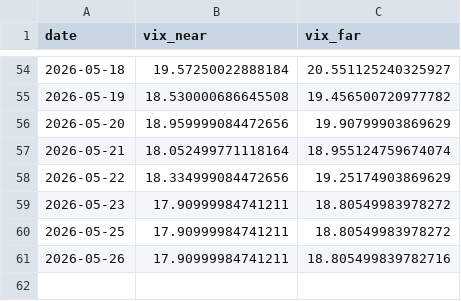
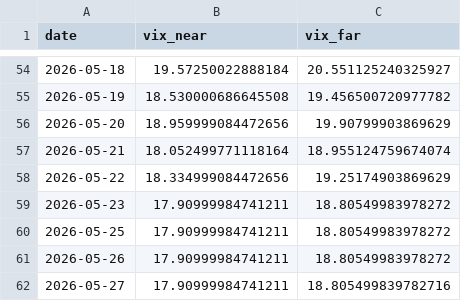
Before and after one commit to pravindev666/David-V666, a CSV file: data/vix_term_daily.csv, drawn as a sheet; only a part is shown, gaps mark what is left out.

Commit message:
Auto-sync: Market data 2026-05-27 07:50

```diff
--- a/data/vix_term_daily.csv
+++ b/data/vix_term_daily.csv
@@ -60,2 +60,3 @@ date,vix_near,vix_far
 2026-05-25,17.90999984741211,18.80549983978272
-2026-05-26,17.90999984741211,18.805499839782716
+2026-05-26,17.90999984741211,18.80549983978272
+2026-05-27,17.90999984741211,18.805499839782716
```
Also changed, not shown: data/fii_dii_daily.csv, data/pcr_daily.csv, 1 other file.
